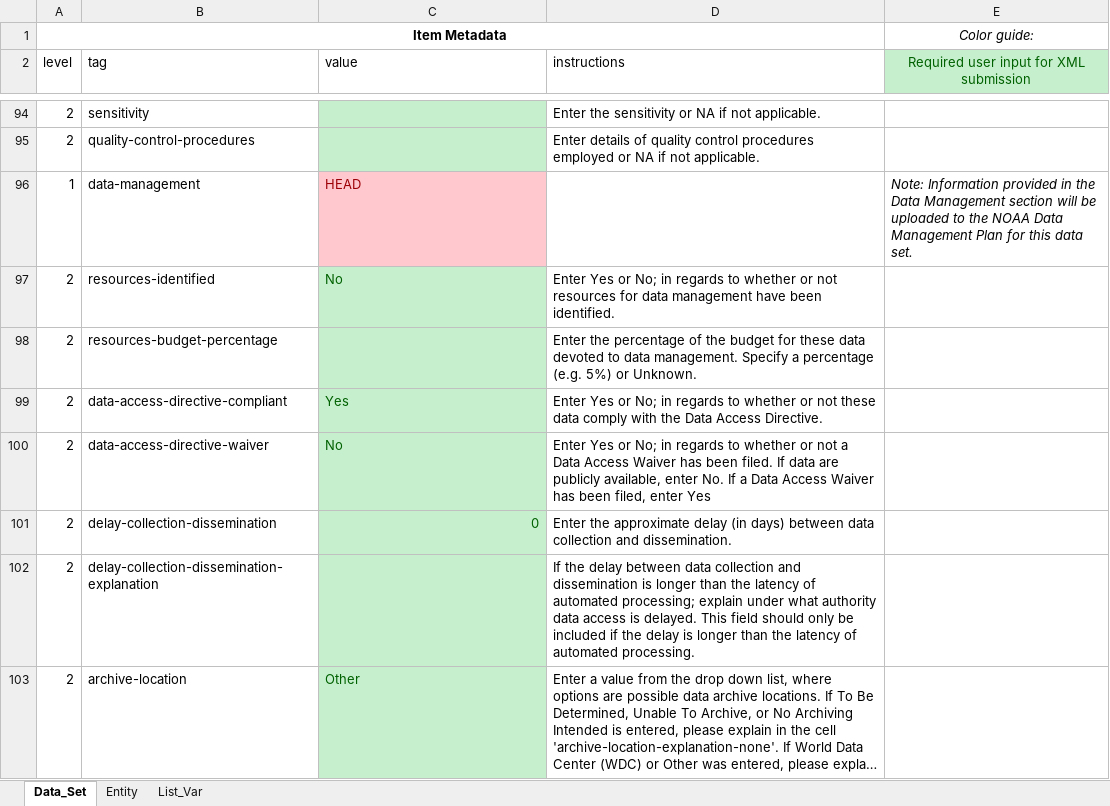
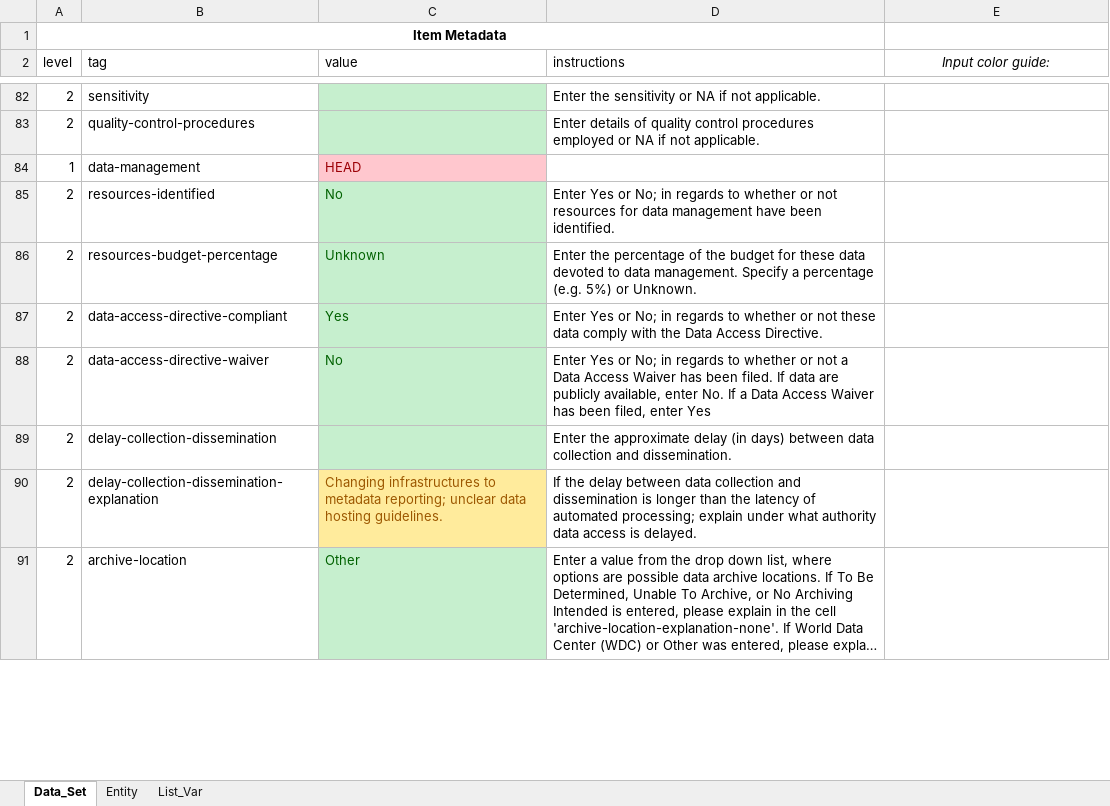
Before and after one commit to andybeet/inportxml, an Excel workbook: inst/Master_Template.xlsx, sheet Data_Set, drawn as a sheet; only a part is shown, gaps mark what is left out; long unchanged cells end in …; values as stored, in another font and other column widths than the file's, no borders; addresses are those after the commit; the diff covers the shown part only; the diff names each change by its address in the sheet, - before the commit and + after, or states it on an @@ line.

Commit message:
Refined instructions to make more user friendly

```diff
--- a/inst/Master_Template.xlsx (sheet Data_Set)
+++ b/inst/Master_Template.xlsx (sheet Data_Set)
-E1 (Input color guide:): Color guide:
+E1 (Input color guide:): (empty)
-E2: Required user input for XML submission
+E2: Input color guide:
@@ E2 italic: off → on, fill: #C6EFCE → none, text colour: #006100 → black @@
-E84 (Input color guide:): Note: Information provided in the Data Management section will be uploaded to the NOAA Data Management Plan for this data set.
+E84 (Input color guide:): (empty)
-C86 (value): (empty)
+C86 (value): Unknown
-C89 (value): 0
+C89 (value): (empty)
-C90 (value): (empty)
+C90 (value): Changing infrastructures to metadata reporting; unclear data hosting guidelines.
-C90 fill: #C6EFCE
+C90 fill: #FFEB9C
-D90 (instructions): …is delayed. This field should only be included if the delay is longer than the latency of automated processing.
+D90 (instructions): …is delayed.
```
Also changed, not shown: 16 removed rows, 24 edited cells, cell formats and merged cells elsewhere in this sheet, sheet Entity, formulas that keep their value.
